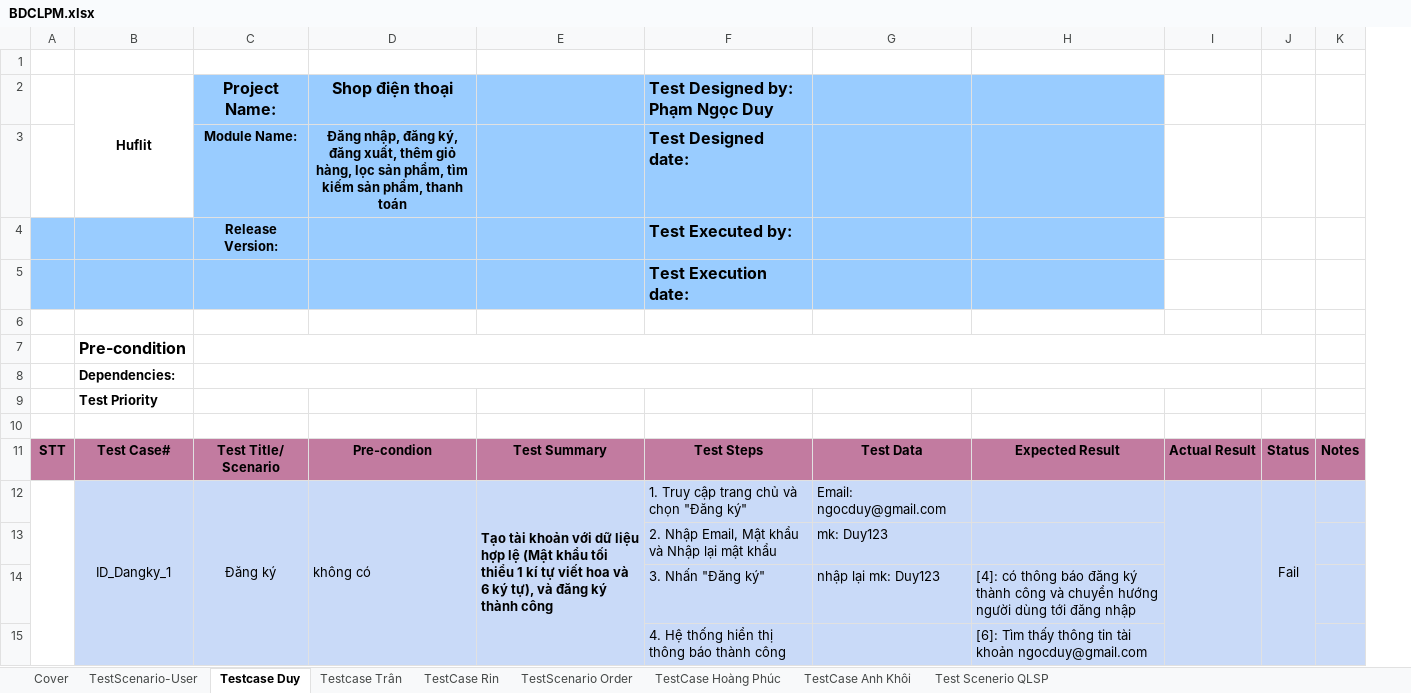
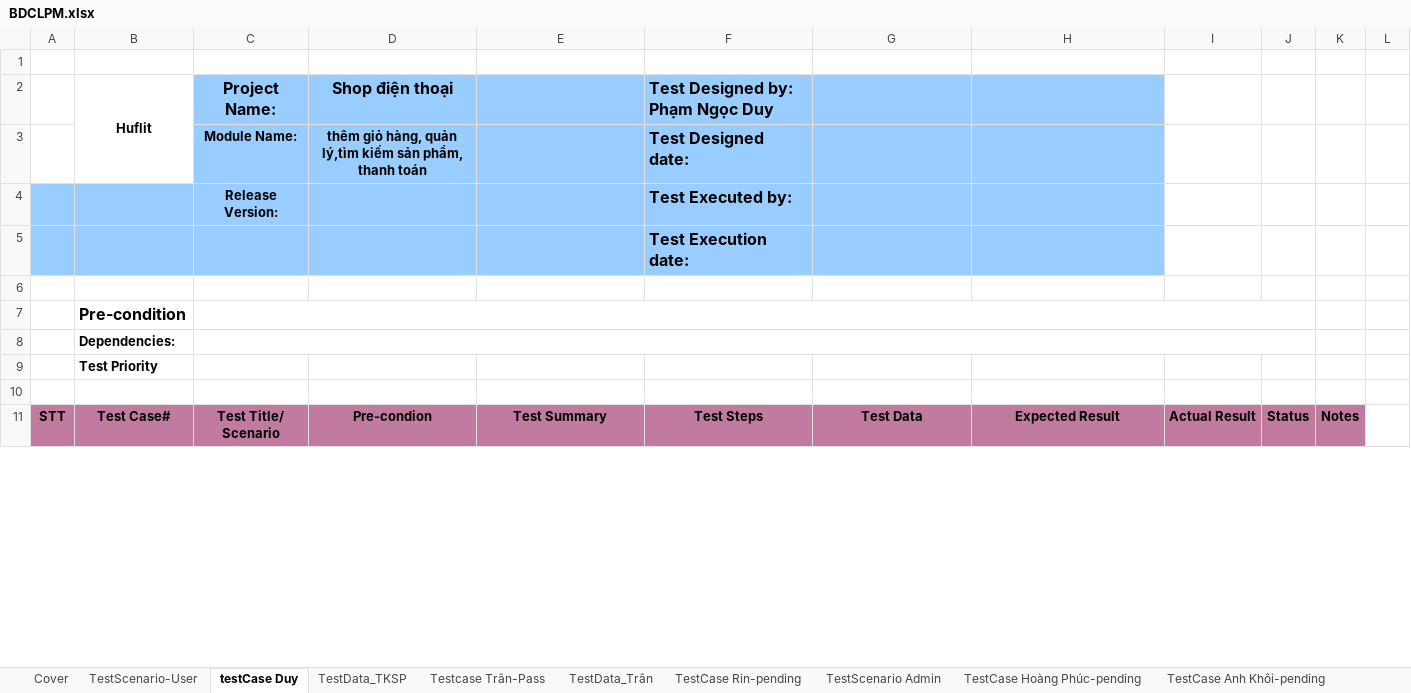
Before and after one commit to Duypham14063003/Test_Web_SalePhone, an Excel workbook: Report/BDCLPM.xlsx, sheet testCase Duy, drawn as a sheet; only a part is shown; values as stored, in another font and other column widths than the file's, no borders; removed rows and columns are numbered as before the commit, all else as after; the diff covers the shown part only; the diff names each change by its address in the sheet, - before the commit and + after, or states it on an @@ line.

```diff
--- a/Report/BDCLPM.xlsx (sheet testCase Duy)
+++ b/Report/BDCLPM.xlsx (sheet testCase Duy)
-sheet tab: Testcase Duy
+sheet tab: testCase Duy
-sheet tab: Testcase Trân
+sheet tab: TestData_TKSP
-sheet tab: TestCase Rin
+sheet tab: Testcase Trân-Pass
-sheet tab: TestScenario Order
+sheet tab: TestData_Trân
-sheet tab: TestCase Hoàng Phúc
+sheet tab: TestCase Rin-pending
-sheet tab: TestCase Anh Khôi
+sheet tab: TestScenario Admin
-sheet tab: Test Scenerio QLSP
+sheet tab: TestCase Hoàng Phúc-pending
+sheet tab: TestCase Anh Khôi-pending
-column A, row 11: STT
+column A, row 11: STT
-column J, row 11: Status
+column J, row 11: Status
+column L, empty
-D3: Đăng nhập, đăng ký, đăng xuất, thêm giỏ hàng, lọc sản phẩm, tìm kiếm sản…
+D3: thêm giỏ hàng, quản lý,tìm kiếm sản…
-row 12:  | ID_Dangky_1 | Đăng ký | không có | Tạo tài khoản với dữ liệu hợp lệ (Mật khẩu tối thiểu 1 kí tự viết hoa và 6 ký tự), và đăng ký thành công | 1. Truy cập trang chủ và chọn "Đăng ký" | Email: ngocduy@gmail.com |  |  | Fail
-row 13:  |  |  |  |  | 2. Nhập Email, Mật khẩu và Nhập lại mật khẩu | mk: Duy123
-row 14:  |  |  |  |  | 3. Nhấn "Đăng ký" | nhập lại mk: Duy123 | [4]: có thông báo đăng ký thành công và chuyển hướng người dùng tới đăng nhập
-row 15:  |  |  |  |  | 4. Hệ thống hiển thị thông báo thành công |  | [6]: Tìm thấy thông tin tài khoản ngocduy@gmail.com
```
Also changed, not shown: 22 added rows and 69 removed rows elsewhere in this sheet, sheet TestCase Rin-pending, sheet TestCase Hoàng Phúc-pending, sheet Testcase Trân-Pass, sheet TestData_TKSP, sheet TestScenario Admin, sheet TestScenario-User, 1 more sheet, charts or pictures, 8 other files.
